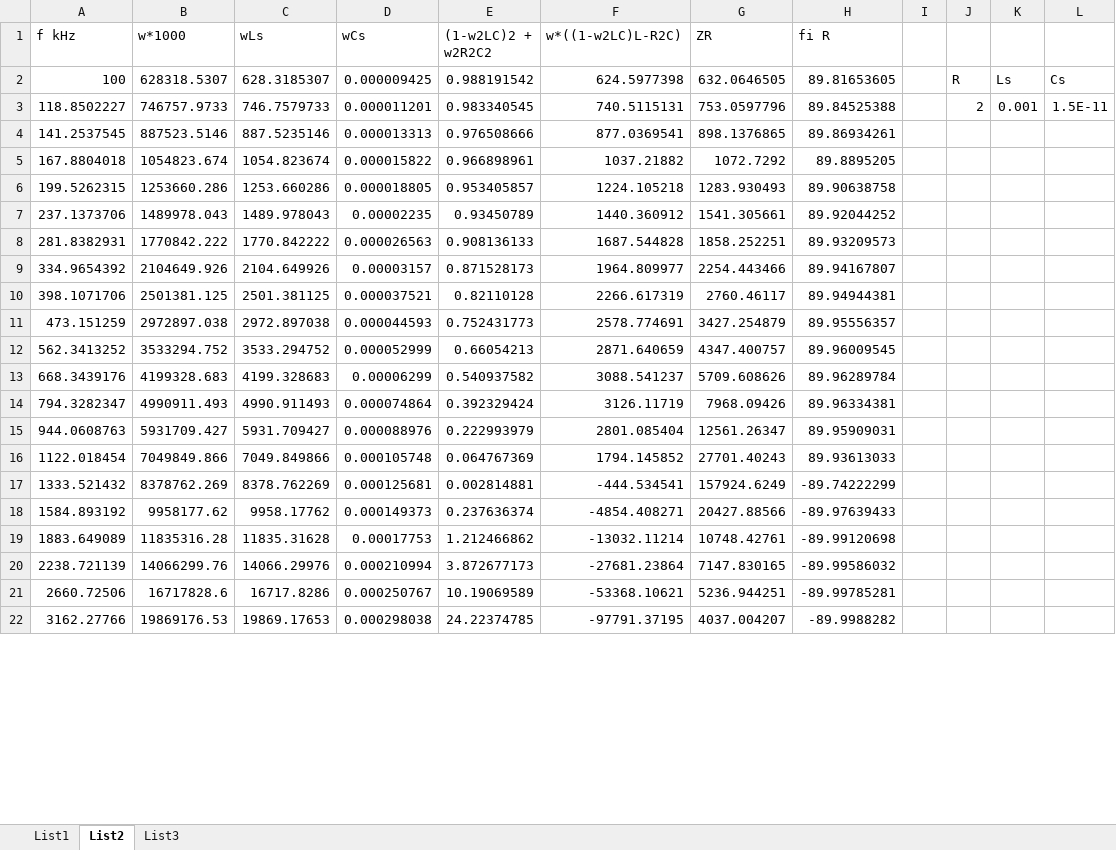
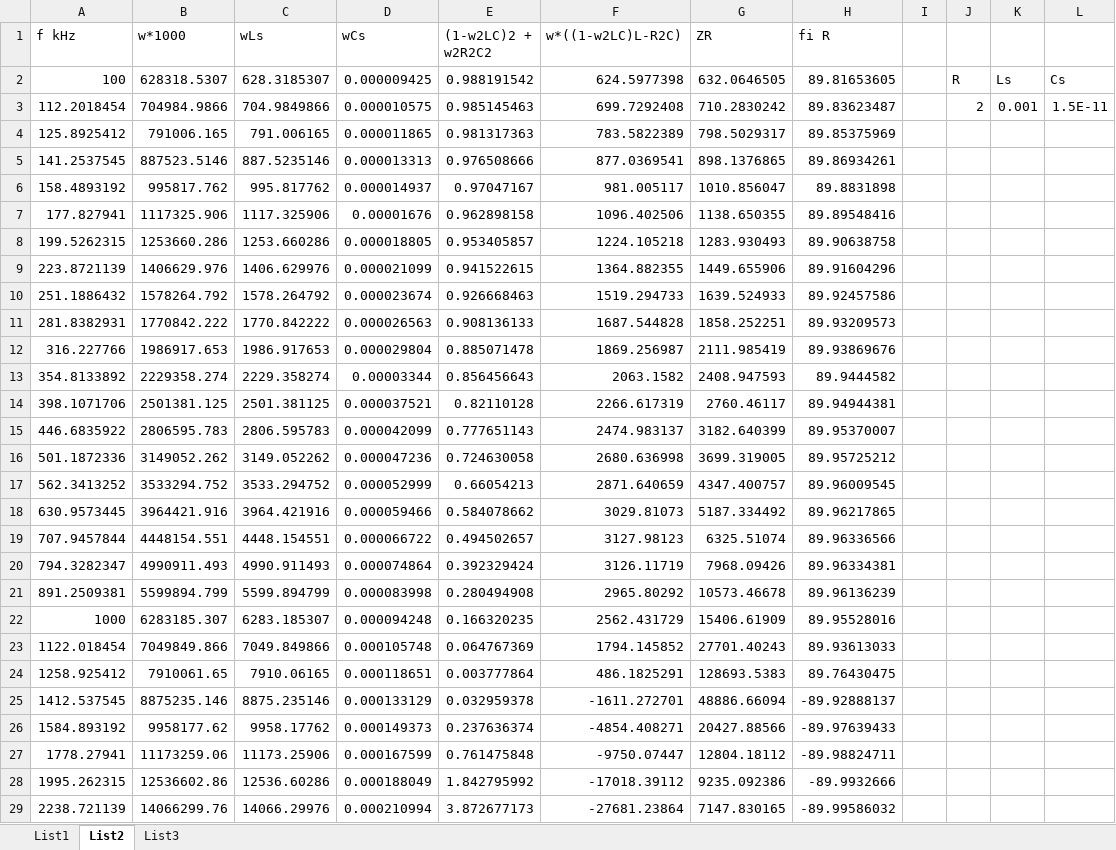
Before and after one commit to brejcmic/ves, an Excel workbook: PrednaskyEN/P7/frekvChar2.xlsx, sheet List2, drawn as a sheet; only a part is shown; the shorter side is filled out with more unchanged rows; values as stored, in another font and other column widths than the file's, no borders; removed rows and columns are numbered as before the commit, all else as after; the diff covers the shown part only; the diff names each change by its address in the sheet, - before the commit and + after, or states it on an @@ line.

```diff
--- a/PrednaskyEN/P7/frekvChar2.xlsx (sheet List2)
+++ b/PrednaskyEN/P7/frekvChar2.xlsx (sheet List2)
-row 3: 118.8502227 | 746757.9733 | 746.7579733 | 0.000011201 | 0.983340545 | 740.5115131 | 753.0597796 | 89.84525388 |  | 2 | 0.001 | 1.5E-11
+row 3: 112.2018454 | 704984.9866 | 704.9849866 | 0.000010575 | 0.985145463 | 699.7292408 | 710.2830242 | 89.83623487 |  | 2 | 0.001 | 1.5E-11
+row 4: 125.8925412 | 791006.165 | 791.006165 | 0.000011865 | 0.981317363 | 783.5822389 | 798.5029317 | 89.85375969
-row 5: 167.8804018 | 1054823.674 | 1054.823674 | 0.000015822 | 0.966898961 | 1037.21882 | 1072.7292 | 89.8895205
+row 6: 158.4893192 | 995817.762 | 995.817762 | 0.000014937 | 0.97047167 | 981.005117 | 1010.856047 | 89.8831898
+row 7: 177.827941 | 1117325.906 | 1117.325906 | 0.00001676 | 0.962898158 | 1096.402506 | 1138.650355 | 89.89548416
-row 7: 237.1373706 | 1489978.043 | 1489.978043 | 0.00002235 | 0.93450789 | 1440.360912 | 1541.305661 | 89.92044252
+row 9: 223.8721139 | 1406629.976 | 1406.629976 | 0.000021099 | 0.941522615 | 1364.882355 | 1449.655906 | 89.91604296
+row 10: 251.1886432 | 1578264.792 | 1578.264792 | 0.000023674 | 0.926668463 | 1519.294733 | 1639.524933 | 89.92457586
-row 9: 334.9654392 | 2104649.926 | 2104.649926 | 0.00003157 | 0.871528173 | 1964.809977 | 2254.443466 | 89.94167807
+row 12: 316.227766 | 1986917.653 | 1986.917653 | 0.000029804 | 0.885071478 | 1869.256987 | 2111.985419 | 89.93869676
+row 13: 354.8133892 | 2229358.274 | 2229.358274 | 0.00003344 | 0.856456643 | 2063.1582 | 2408.947593 | 89.9444582
-row 11: 473.151259 | 2972897.038 | 2972.897038 | 0.000044593 | 0.752431773 | 2578.774691 | 3427.254879 | 89.95556357
+row 15: 446.6835922 | 2806595.783 | 2806.595783 | 0.000042099 | 0.777651143 | 2474.983137 | 3182.640399 | 89.95370007
+row 16: 501.1872336 | 3149052.262 | 3149.052262 | 0.000047236 | 0.724630058 | 2680.636998 | 3699.319005 | 89.95725212
-row 13: 668.3439176 | 4199328.683 | 4199.328683 | 0.00006299 | 0.540937582 | 3088.541237 | 5709.608626 | 89.96289784
+row 18: 630.9573445 | 3964421.916 | 3964.421916 | 0.000059466 | 0.584078662 | 3029.81073 | 5187.334492 | 89.96217865
+row 19: 707.9457844 | 4448154.551 | 4448.154551 | 0.000066722 | 0.494502657 | 3127.98123 | 6325.51074 | 89.96336566
-row 15: 944.0608763 | 5931709.427 | 5931.709427 | 0.000088976 | 0.222993979 | 2801.085404 | 12561.26347 | 89.95909031
+row 21: 891.2509381 | 5599894.799 | 5599.894799 | 0.000083998 | 0.280494908 | 2965.80292 | 10573.46678 | 89.96136239
+row 22: 1000 | 6283185.307 | 6283.185307 | 0.000094248 | 0.166320235 | 2562.431729 | 15406.61909 | 89.95528016
-row 17: 1333.521432 | 8378762.269 | 8378.762269 | 0.000125681 | 0.002814881 | -444.534541 | 157924.6249 | -89.74222299
+row 24: 1258.925412 | 7910061.65 | 7910.06165 | 0.000118651 | 0.003777864 | 486.1825291 | 128693.5383 | 89.76430475
+row 25: 1412.537545 | 8875235.146 | 8875.235146 | 0.000133129 | 0.032959378 | -1611.272701 | 48886.66094 | -89.92888137
-row 19: 1883.649089 | 11835316.28 | 11835.31628 | 0.00017753 | 1.212466862 | -13032.11214 | 10748.42761 | -89.99120698
+row 27: 1778.27941 | 11173259.06 | 11173.25906 | 0.000167599 | 0.761475848 | -9750.07447 | 12804.18112 | -89.98824711
+row 28: 1995.262315 | 12536602.86 | 12536.60286 | 0.000188049 | 1.842795992 | -17018.39112 | 9235.092386 | -89.9932666
-row 21: 2660.72506 | 16717828.6 | 16717.8286 | 0.000250767 | 10.19069589 | -53368.10621 | 5236.944251 | -89.99785281
```
Also changed, not shown: 9 added rows and 17 removed rows elsewhere in this sheet, sheet List3, sheet List1, formulas that keep their value, charts or pictures, PrednaskyEN/P7/frekvChar.xlsx, 14 other files.
